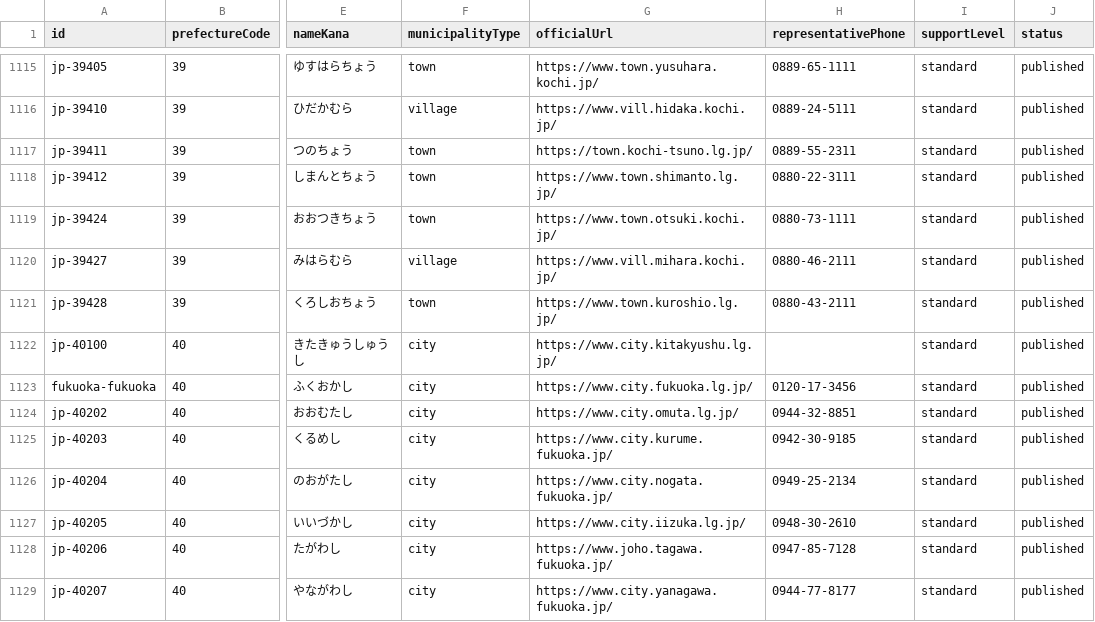
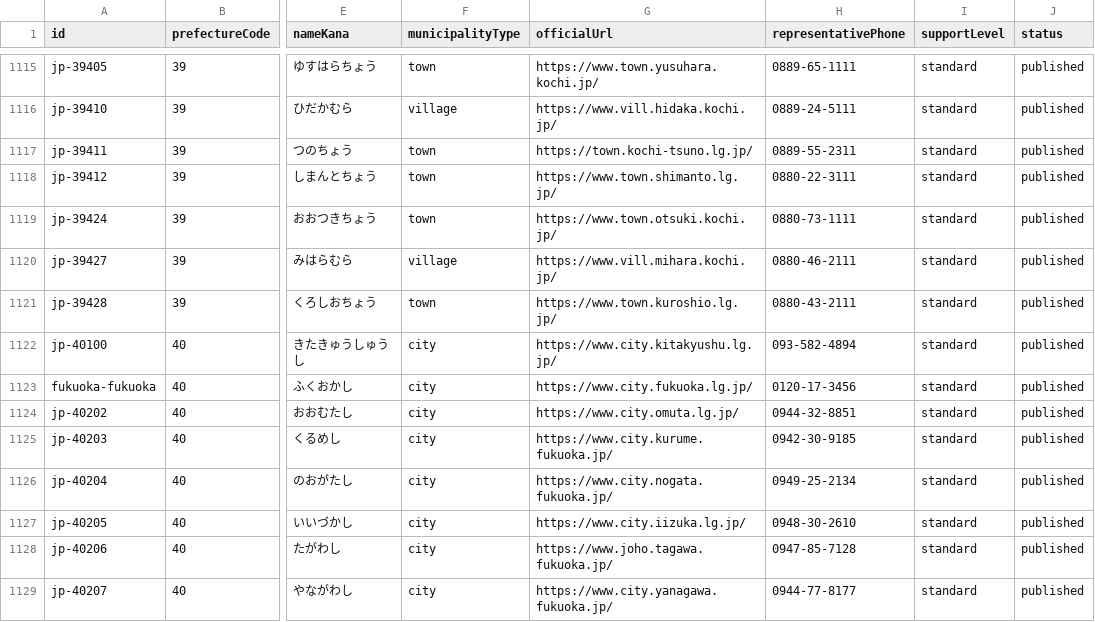
Before and after one commit to Yut8853/fukushi-portal, a CSV file: data/municipalities.csv, drawn as a sheet; only a part is shown, gaps mark what is left out; the diff names each change by its address in the sheet, - before the commit and + after, or states it on an @@ line.

Commit message:
Deduplicate callable offices by phone

```diff
--- a/data/municipalities.csv
+++ b/data/municipalities.csv
-H1122 (representativePhone): (empty)
+H1122 (representativePhone): 093-582-4894
```
Also changed, not shown: 5 other files.
